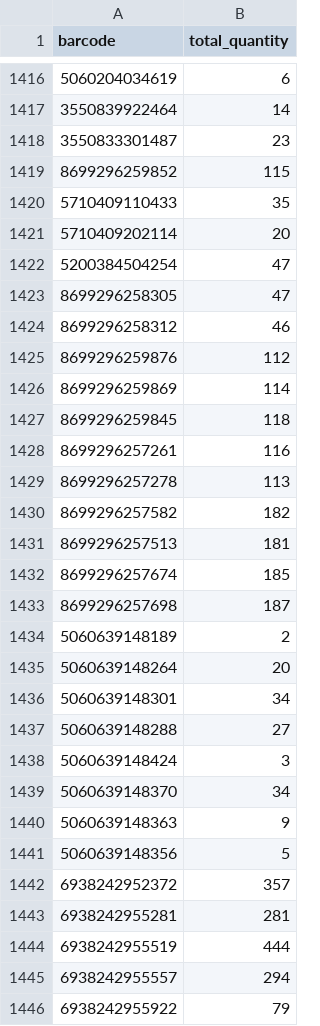
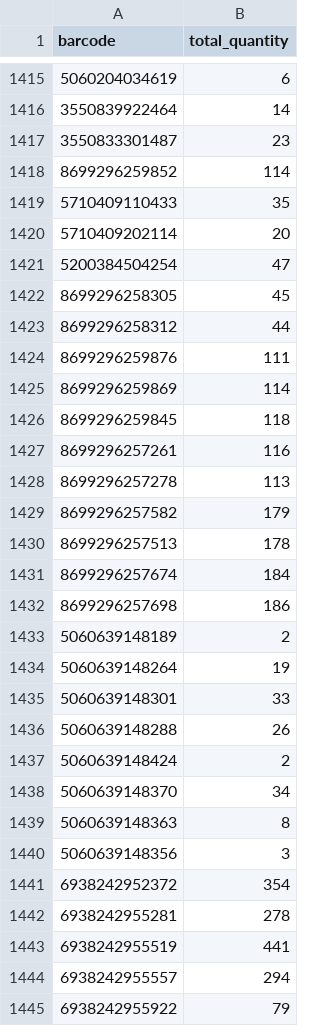
Before and after one commit to mbtylla/varle-xml, a CSV file: stockzuja.csv, drawn as a sheet; only a part is shown, gaps mark what is left out; addresses are those after the commit; the diff covers the shown part only; the diff names each change by its address in the sheet, - before the commit and + after, or states it on an @@ line.

```diff
--- a/stockzuja.csv
+++ b/stockzuja.csv
-B1418 (total_quantity): 115
+B1418 (total_quantity): 114
-B1422 (total_quantity): 47
+B1422 (total_quantity): 45
-B1423 (total_quantity): 46
+B1423 (total_quantity): 44
-B1424 (total_quantity): 112
+B1424 (total_quantity): 111
-B1429 (total_quantity): 182
+B1429 (total_quantity): 179
-B1430 (total_quantity): 181
+B1430 (total_quantity): 178
-B1431 (total_quantity): 185
+B1431 (total_quantity): 184
-B1432 (total_quantity): 187
+B1432 (total_quantity): 186
-B1434 (total_quantity): 20
+B1434 (total_quantity): 19
-B1435 (total_quantity): 34
+B1435 (total_quantity): 33
-B1436 (total_quantity): 27
+B1436 (total_quantity): 26
-B1437 (total_quantity): 3
+B1437 (total_quantity): 2
-B1439 (total_quantity): 9
+B1439 (total_quantity): 8
-B1440 (total_quantity): 5
+B1440 (total_quantity): 3
-B1441 (total_quantity): 357
+B1441 (total_quantity): 354
-B1442 (total_quantity): 281
+B1442 (total_quantity): 278
-B1443 (total_quantity): 444
+B1443 (total_quantity): 441
```
Also changed, not shown: 1 added row, 1 removed row and 81 edited cells elsewhere in this file, 2 other files.
